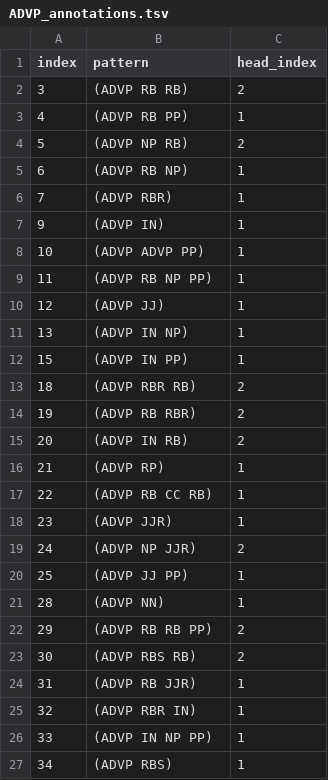
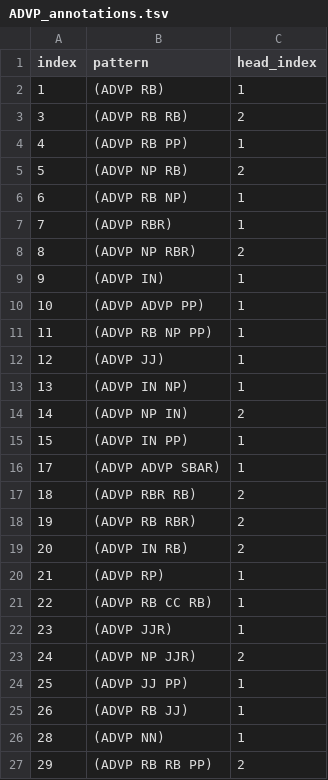
Before and after one commit to matt-gardner/head-rule-checking, a TSV file: annotations/ADVP_annotations.tsv, drawn as a sheet; only a part is shown; the shorter side is filled out with more unchanged rows; the diff names each change by its address in the sheet, - before the commit and + after, or states it on an @@ line.

```diff
--- a/annotations/ADVP_annotations.tsv
+++ b/annotations/ADVP_annotations.tsv
+row 2: 1 | (ADVP RB) | 1
+row 8: 8 | (ADVP NP RBR) | 2
+row 14: 14 | (ADVP NP IN) | 2
+row 16: 17 | (ADVP ADVP SBAR) | 1
+row 25: 26 | (ADVP RB JJ) | 1
```
Also changed, not shown: annotations/FRAG_annotations.tsv, annotations/S_annotations.tsv, 1 other file.
